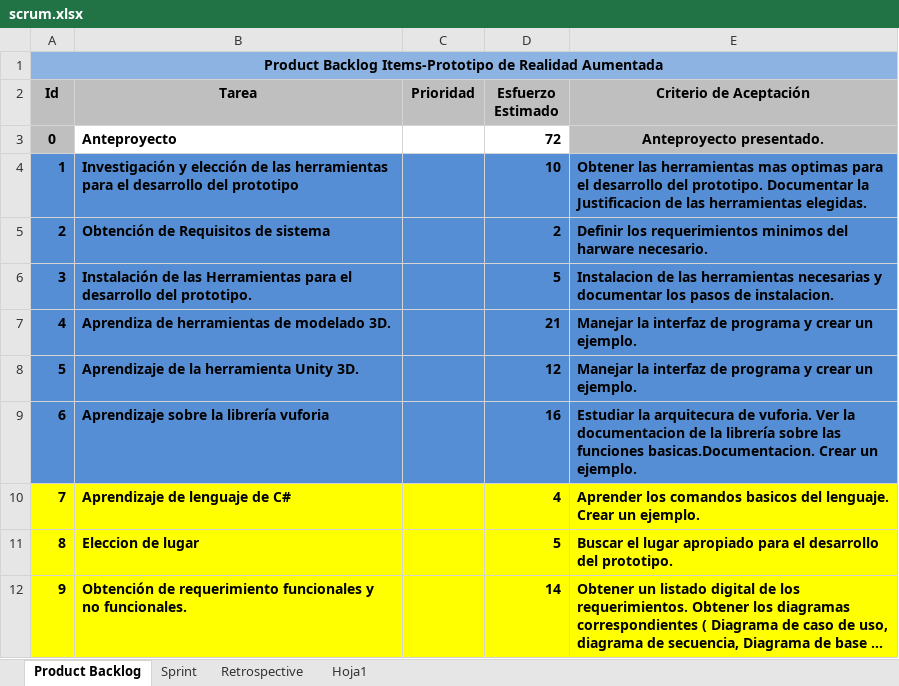
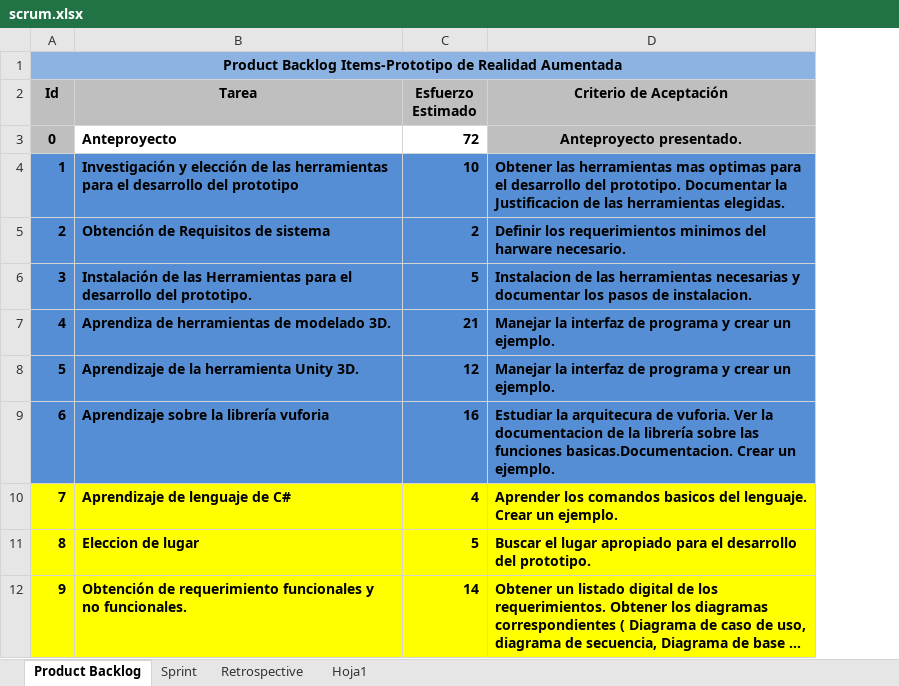
Before and after one commit to carrizofm2010/unjutesis, an Excel workbook: Documentacion/scrum.xlsx, sheet Product Backlog, drawn as a sheet; only a part is shown; long unchanged cells end in …; values as stored, in another font and other column widths than the file's, no borders; the diff names each change by its address in the sheet, - before the commit and + after, or states it on an @@ line.

```diff
--- a/Documentacion/scrum.xlsx (sheet Product Backlog)
+++ b/Documentacion/scrum.xlsx (sheet Product Backlog)
-column C (Prioridad), empty
```
Also changed, not shown: formulas that keep their value, 1 other file.
